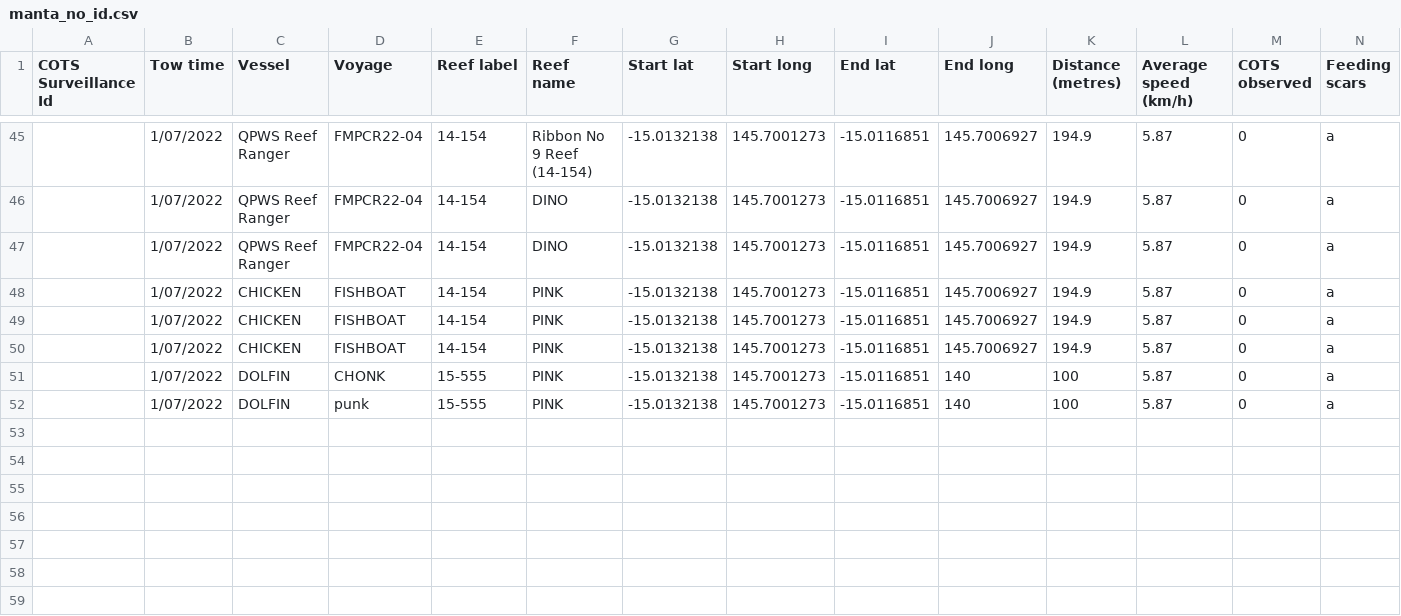
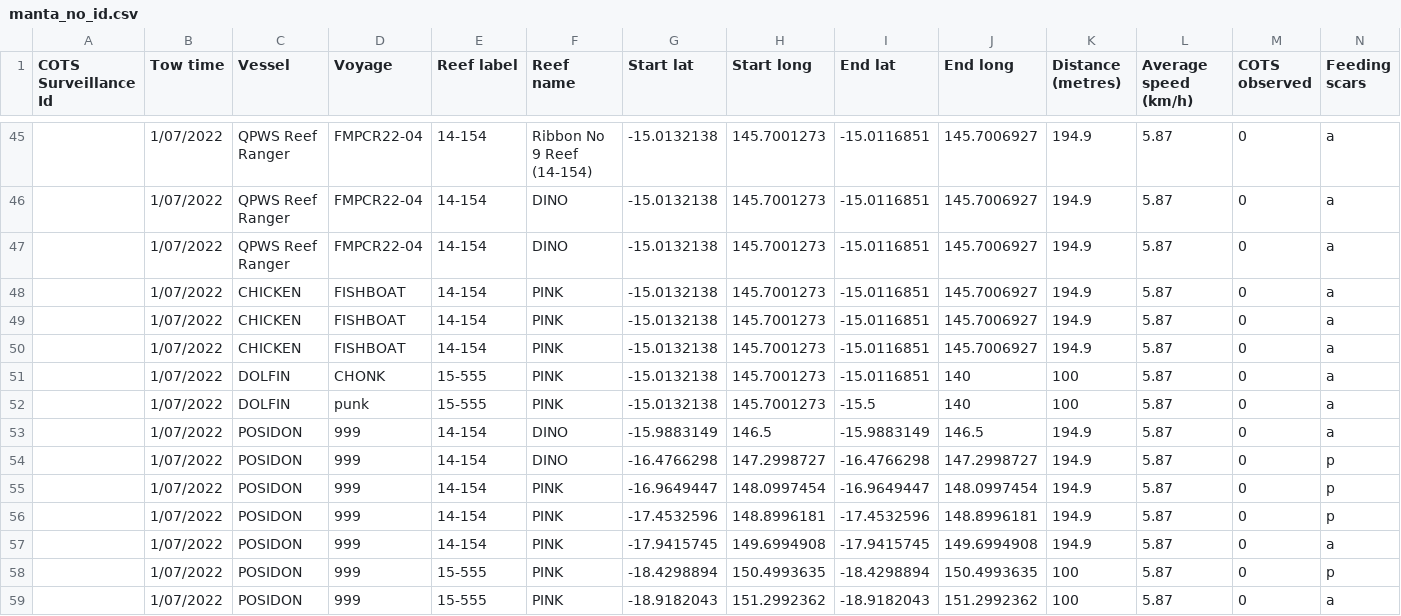
Before and after one commit to EthanWaters/reusable_digital_workflow, a CSV file: New Database Raw Export/manta_no_id.csv, drawn as a sheet; only a part is shown, gaps mark what is left out; rows hold the shown columns only; the diff names each change by its address in the sheet, - before the commit and + after, or states it on an @@ line.

Commit message:
update final version of separating data

```diff
--- a/New Database Raw Export/manta_no_id.csv
+++ b/New Database Raw Export/manta_no_id.csv
-I52 (End lat): -15.0116851
+I52 (End lat): -15.5
+row 53:  | 1/07/2022 | POSIDON | 999 | 14-154 | DINO | -15.9883149 | 146.5 | -15.9883149 | 146.5 | 194.9 | 5.87 | 0 | a
+row 54:  | 1/07/2022 | POSIDON | 999 | 14-154 | DINO | -16.4766298 | 147.2998727 | -16.4766298 | 147.2998727 | 194.9 | 5.87 | 0 | p
+row 55:  | 1/07/2022 | POSIDON | 999 | 14-154 | PINK | -16.9649447 | 148.0997454 | -16.9649447 | 148.0997454 | 194.9 | 5.87 | 0 | p
+row 56:  | 1/07/2022 | POSIDON | 999 | 14-154 | PINK | -17.4532596 | 148.8996181 | -17.4532596 | 148.8996181 | 194.9 | 5.87 | 0 | p
+row 57:  | 1/07/2022 | POSIDON | 999 | 14-154 | PINK | -17.9415745 | 149.6994908 | -17.9415745 | 149.6994908 | 194.9 | 5.87 | 0 | a
+row 58:  | 1/07/2022 | POSIDON | 999 | 15-555 | PINK | -18.4298894 | 150.4993635 | -18.4298894 | 150.4993635 | 100 | 5.87 | 0 | p
+row 59:  | 1/07/2022 | POSIDON | 999 | 15-555 | PINK | -18.9182043 | 151.2992362 | -18.9182043 | 151.2992362 | 100 | 5.87 | 0 | a
```
Also changed, not shown: 1 other file.
